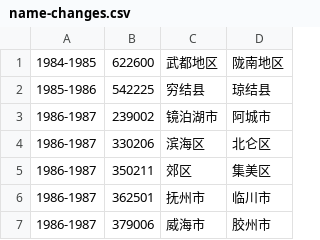
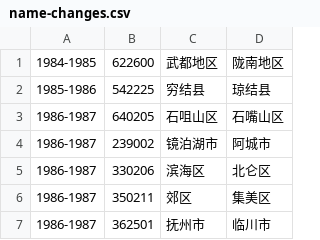
Before and after one commit to liuyunbin/division-changes, a CSV file: rules-generated/name-changes.csv, drawn as a sheet; only a part is shown; the shorter side is filled out with more unchanged rows.

Commit message:
处理 石咀山区 => 石嘴山区

```diff
--- a/rules-generated/name-changes.csv
+++ b/rules-generated/name-changes.csv
@@ -2,2 +2,3 @@
 1985-1986,542225,穷结县,琼结县
+1986-1987,640205,石咀山区,石嘴山区
 1986-1987,239002,镜泊湖市,阿城市
```
Also changed, not shown: 2 other files.
